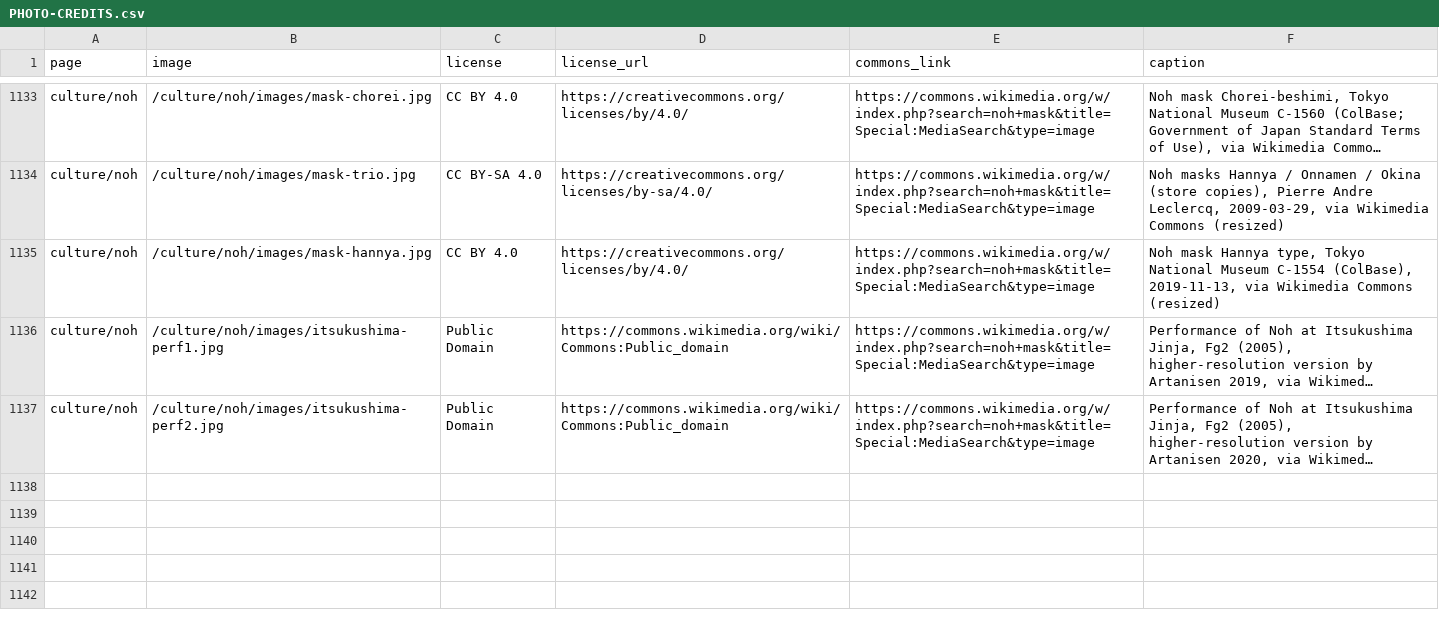
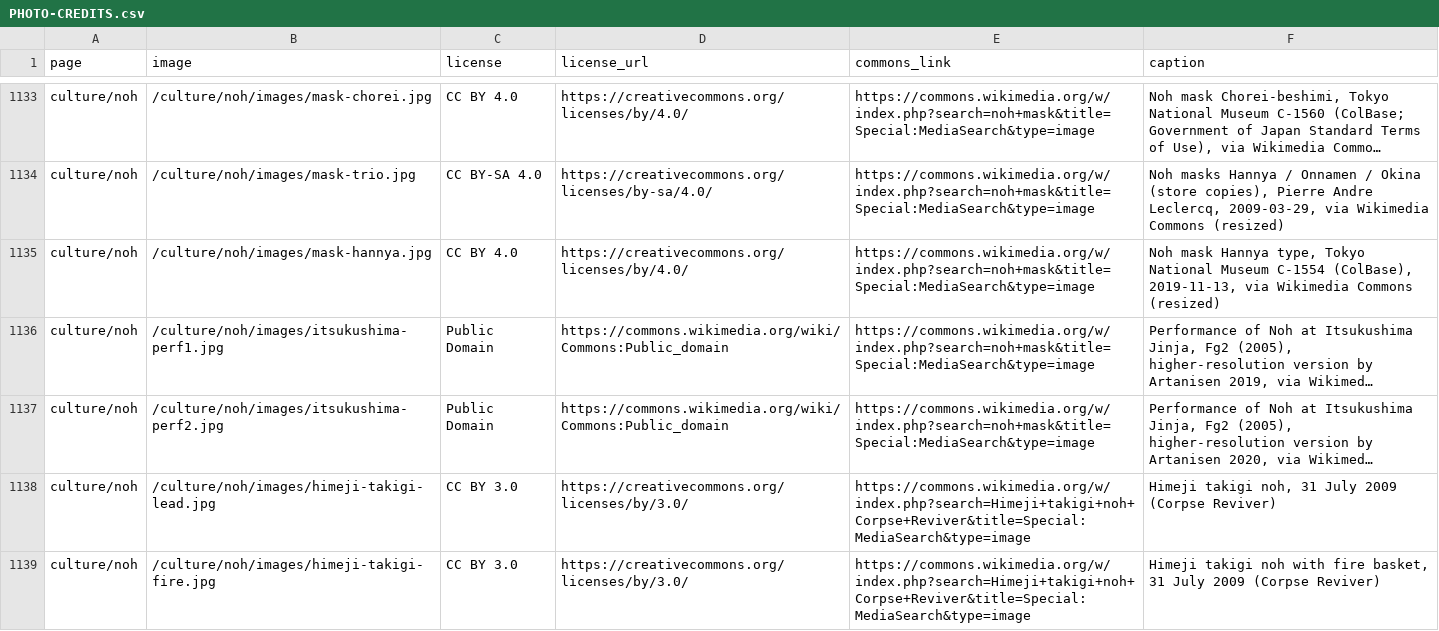
Before and after one commit to Tida106/sacred-japan, a CSV file: PHOTO-CREDITS.csv, drawn as a sheet; only a part is shown, gaps mark what is left out; long unchanged cells end in …; the diff names each change by its address in the sheet, - before the commit and + after, or states it on an @@ line.

```diff
--- a/PHOTO-CREDITS.csv
+++ b/PHOTO-CREDITS.csv
+row 1138: culture/noh | /culture/noh/images/himeji-takigi-lead.jpg | CC BY 3.0 | https://creativecommons.org/licenses/by/3.0/ | https://commons.wikimedia.org/w/index.php?search=Himeji+takigi+noh+Corpse+Reviver&title=Special:MediaSearch&type=image | Himeji takigi noh, 31 July 2009 (Corpse Reviver)
+row 1139: culture/noh | /culture/noh/images/himeji-takigi-fire.jpg | CC BY 3.0 | https://creativecommons.org/licenses/by/3.0/ | https://commons.wikimedia.org/w/index.php?search=Himeji+takigi+noh+Corpse+Reviver&title=Special:MediaSearch&type=image | Himeji takigi noh with fire basket, 31 July 2009 (Corpse Reviver)
```
Also changed, not shown: 7 other files.
